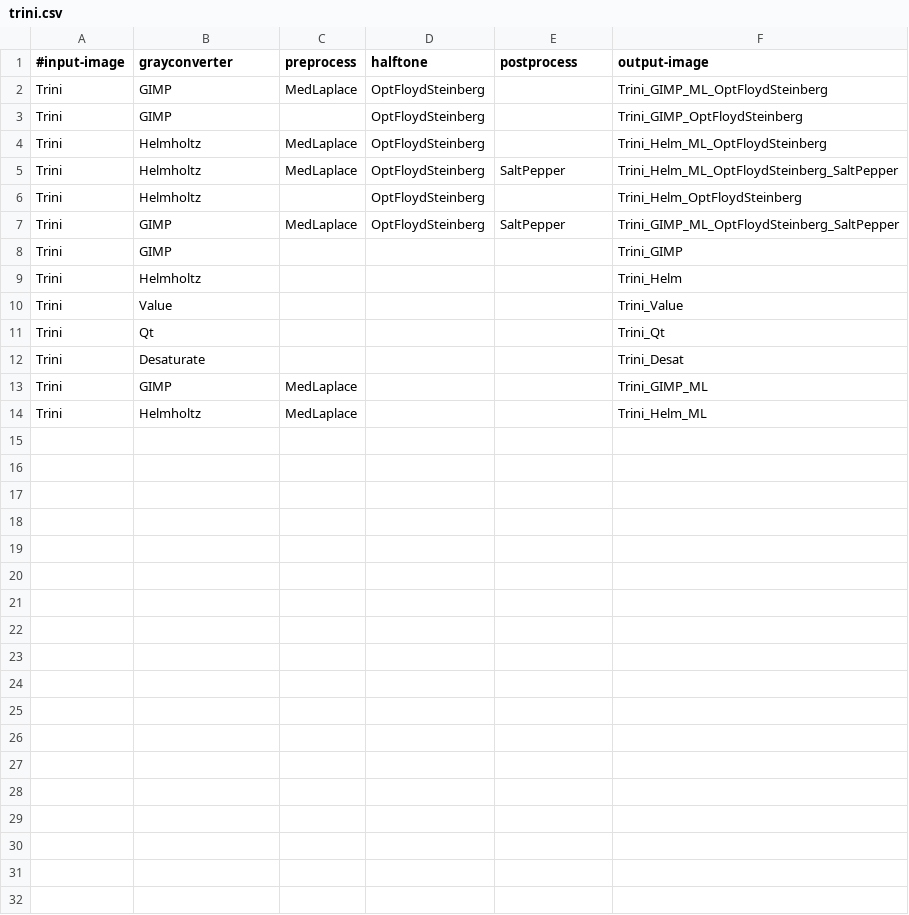
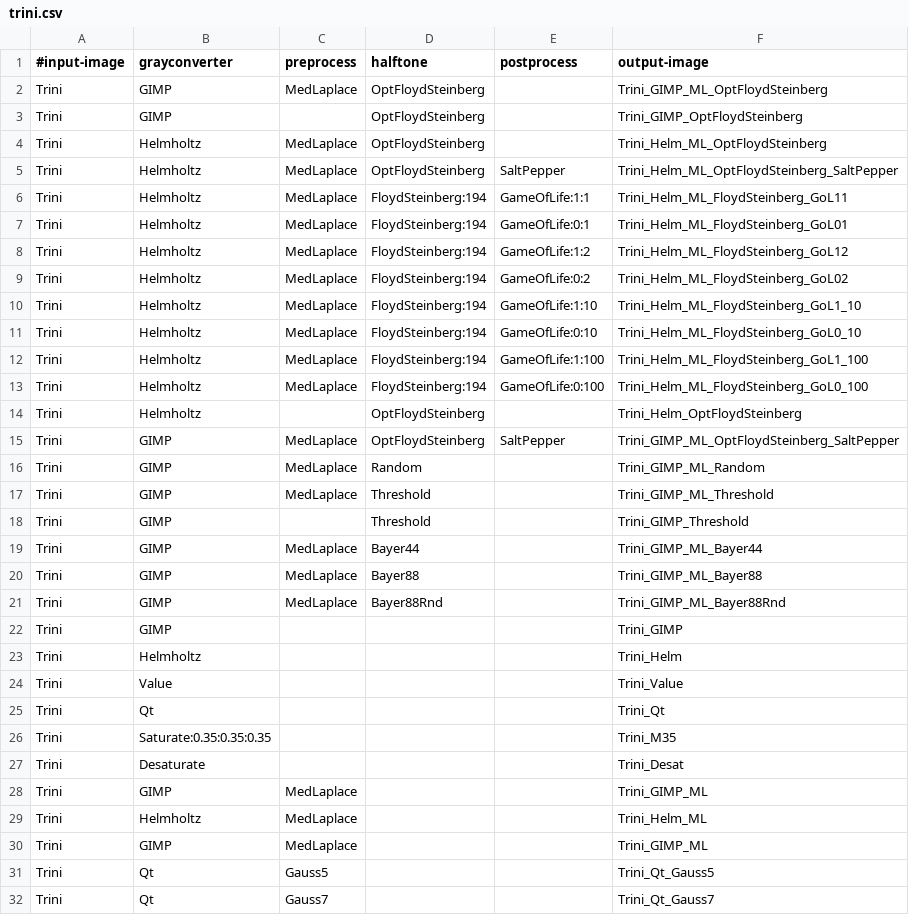
Before and after one commit to DonChr/MonaLena, a CSV file: trini.csv, drawn as a sheet; only a part is shown; the diff covers the shown part only; the diff names each change by its address in the sheet, - before the commit and + after, or states it on an @@ line.

Commit message:
V0.11 GameOfLife added. Unfinished draft of handbook added.

```diff
--- a/trini.csv
+++ b/trini.csv
+row 6: Trini | Helmholtz | MedLaplace | FloydSteinberg:194 | GameOfLife:1:1 | Trini_Helm_ML_FloydSteinberg_GoL11
+row 7: Trini | Helmholtz | MedLaplace | FloydSteinberg:194 | GameOfLife:0:1 | Trini_Helm_ML_FloydSteinberg_GoL01
+row 8: Trini | Helmholtz | MedLaplace | FloydSteinberg:194 | GameOfLife:1:2 | Trini_Helm_ML_FloydSteinberg_GoL12
+row 9: Trini | Helmholtz | MedLaplace | FloydSteinberg:194 | GameOfLife:0:2 | Trini_Helm_ML_FloydSteinberg_GoL02
+row 10: Trini | Helmholtz | MedLaplace | FloydSteinberg:194 | GameOfLife:1:10 | Trini_Helm_ML_FloydSteinberg_GoL1_10
+row 11: Trini | Helmholtz | MedLaplace | FloydSteinberg:194 | GameOfLife:0:10 | Trini_Helm_ML_FloydSteinberg_GoL0_10
+row 12: Trini | Helmholtz | MedLaplace | FloydSteinberg:194 | GameOfLife:1:100 | Trini_Helm_ML_FloydSteinberg_GoL1_100
+row 13: Trini | Helmholtz | MedLaplace | FloydSteinberg:194 | GameOfLife:0:100 | Trini_Helm_ML_FloydSteinberg_GoL0_100
+row 16: Trini | GIMP | MedLaplace | Random |  | Trini_GIMP_ML_Random
+row 17: Trini | GIMP | MedLaplace | Threshold |  | Trini_GIMP_ML_Threshold
+row 18: Trini | GIMP |  | Threshold |  | Trini_GIMP_Threshold
+row 19: Trini | GIMP | MedLaplace | Bayer44 |  | Trini_GIMP_ML_Bayer44
+row 20: Trini | GIMP | MedLaplace | Bayer88 |  | Trini_GIMP_ML_Bayer88
+row 21: Trini | GIMP | MedLaplace | Bayer88Rnd |  | Trini_GIMP_ML_Bayer88Rnd
+row 26: Trini | Saturate:0.35:0.35:0.35 |  |  |  | Trini_M35
+row 30: Trini | GIMP | MedLaplace |  |  | Trini_GIMP_ML
+row 31: Trini | Qt | Gauss5 |  |  | Trini_Qt_Gauss5
+row 32: Trini | Qt | Gauss7 |  |  | Trini_Qt_Gauss7
```
Also changed, not shown: 13 added rows elsewhere in this file, house.csv, 6 other files.
